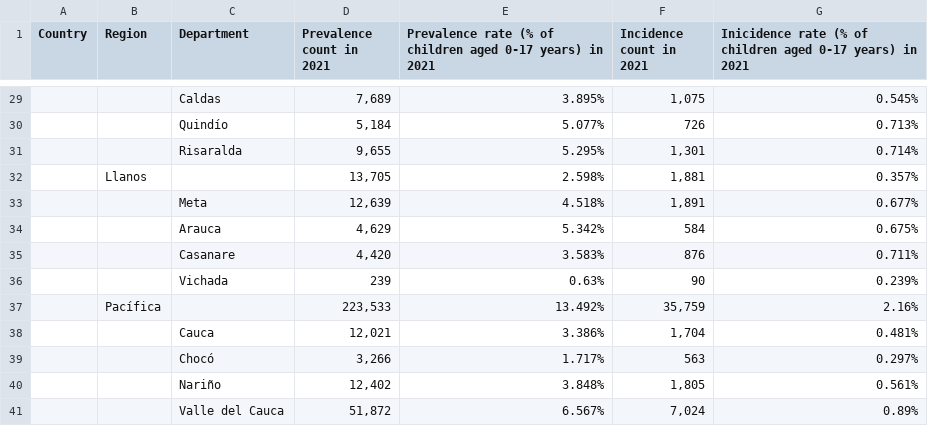
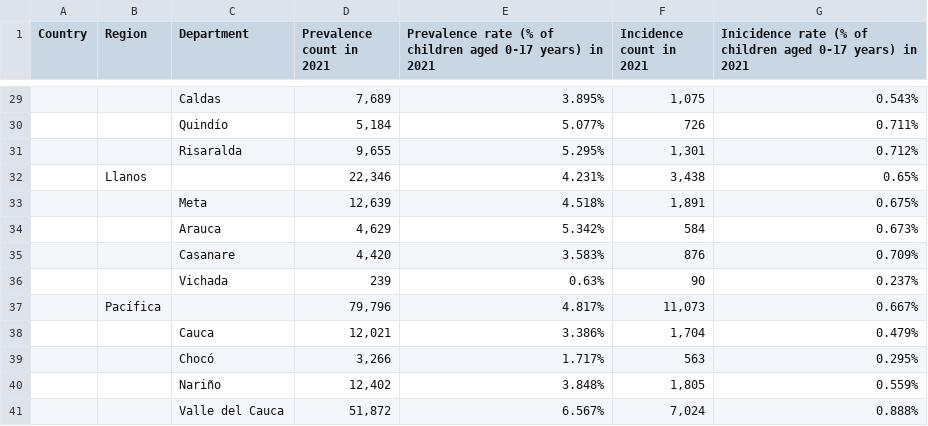
Before and after one commit to avramaral/orphanhood_estimates, a CSV file: data/main_table.csv, drawn as a sheet; only a part is shown, gaps mark what is left out; removed rows and columns are numbered as before the commit, all else as after; the diff covers the shown part only; the diff names each change by its address in the sheet, - before the commit and + after, or states it on an @@ line.

```diff
--- a/data/main_table.csv
+++ b/data/main_table.csv
-G29: 0.545%
+G29: 0.543%
-G30: 0.713%
+G30: 0.711%
-G31: 0.714%
+G31: 0.712%
-row 32:  | Llanos |  | 13,705 | 2.598% | 1,881 | 0.357%
+row 32:  | Llanos |  | 22,346 | 4.231% | 3,438 | 0.65%
-G33: 0.677%
+G33: 0.675%
-G34: 0.675%
+G34: 0.673%
-G35: 0.711%
+G35: 0.709%
-G36: 0.239%
+G36: 0.237%
-row 37:  | Pacífica |  | 223,533 | 13.492% | 35,759 | 2.16%
+row 37:  | Pacífica |  | 79,796 | 4.817% | 11,073 | 0.667%
-G38: 0.481%
+G38: 0.479%
-G39: 0.297%
+G39: 0.295%
-G40: 0.561%
+G40: 0.559%
-G41: 0.89%
+G41: 0.888%
```
Also changed, not shown: 4 added rows, 4 removed rows and 23 edited cells elsewhere in this file, data/table_appendix.csv, 2 other files.
